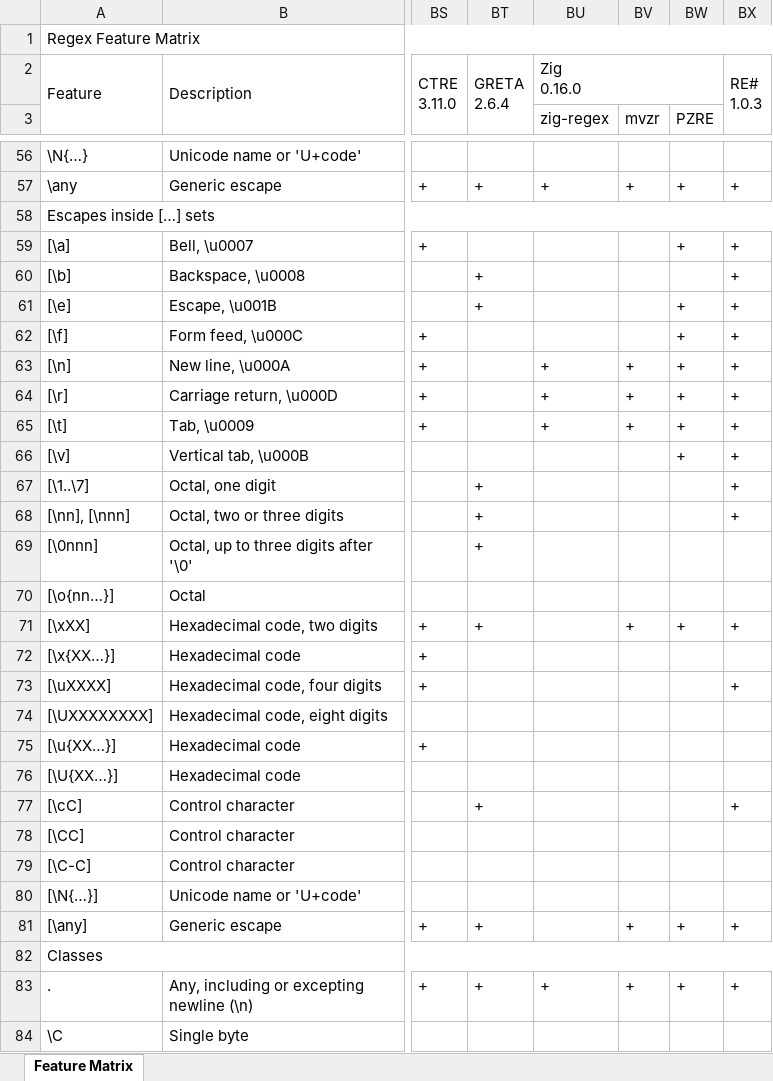
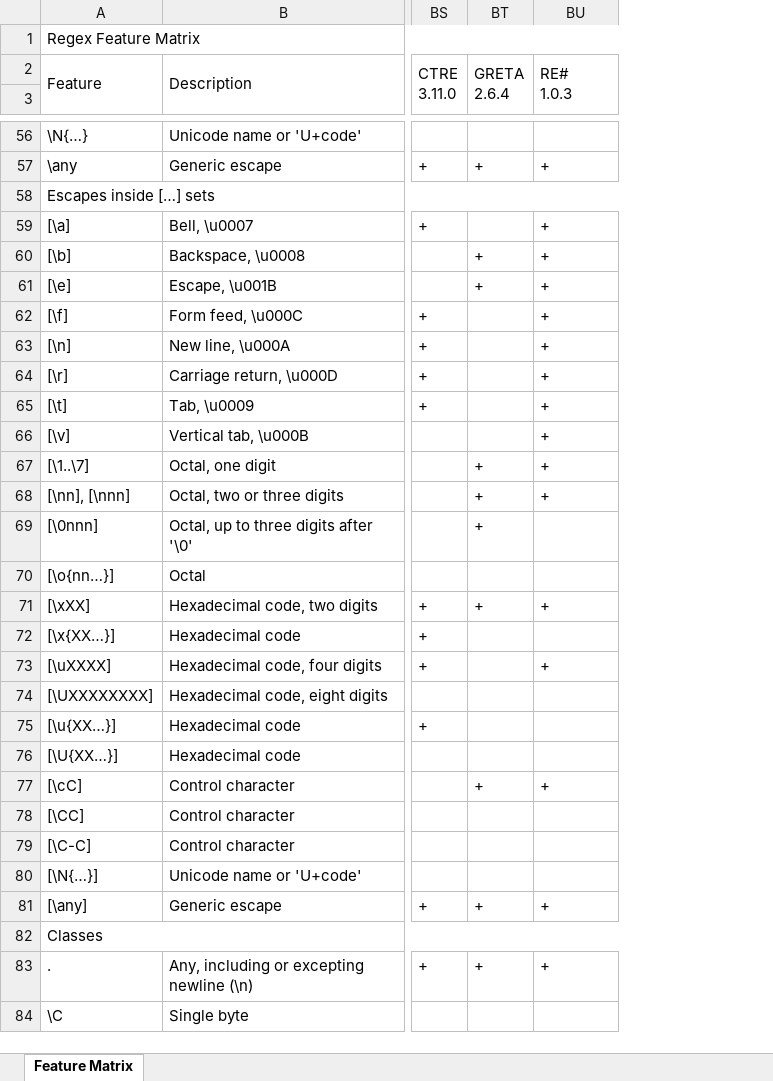
Before and after one commit to Viorel/RegExpress, an Excel workbook: RegexFeatureMatrix.xlsx, sheet Feature Matrix, drawn as a sheet; only a part is shown, gaps mark what is left out; values as stored, in another font and other column widths than the file's, no cell formats; ↵ is a line break in a cell; the diff covers the shown part only; the diff names each change by its address in the sheet, - before the commit and + after, or states it on an @@ line.

```diff
--- a/RegexFeatureMatrix.xlsx (sheet Feature Matrix)
+++ b/RegexFeatureMatrix.xlsx (sheet Feature Matrix)
-column BV (mvzr), rows 57-83: + |  |  |  |  |  | + | + | + |  |  |  |  |  | + |  |  |  |  |  |  |  |  |  | + |  | +
-column BW (PZRE), rows 57-83: + |  | + |  | + | + | + | + | + | + |  |  |  |  | + |  |  |  |  |  |  |  |  |  | + |  | +
-column BX, row 2: RE# ↵ 1.0.3; rows 57-83: + |  | + | + | + | + | + | + | + | + | + | + |  |  | + |  | + |  |  |  | + |  |  |  | + |  | +
-BU2: Zig ↵ 0.16.0
+BU2: RE# ↵ 1.0.3
-BU2:BW2 merged
+BU2:BU3 merged
-BU3: zig-regex
+BU3: (empty)
-BU59:BU62: (empty)
+BU59:BU62: +
-BU66:BU68: (empty)
+BU66:BU68: +
-BU71: (empty)
+BU71: +
-BU73: (empty)
+BU73: +
-BU77: (empty)
+BU77: +
-BU81: (empty)
+BU81: +
```
Also changed, not shown: 44 edited cells elsewhere in this sheet, cell formats, 3 other files.
